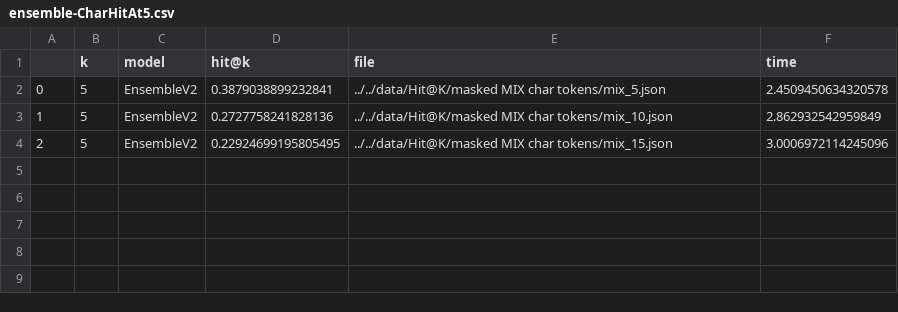
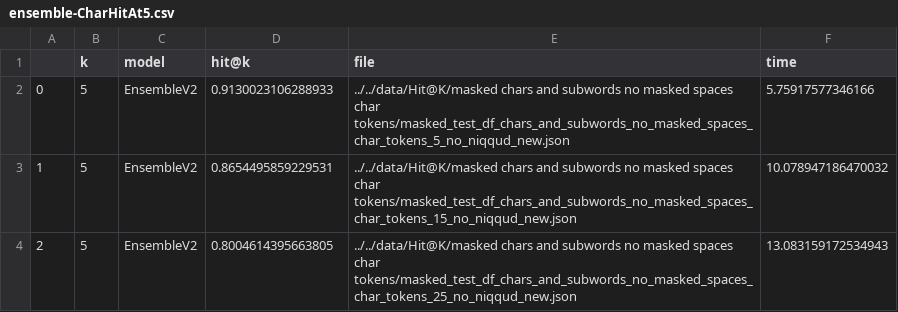
Before and after one commit to harelm4/Embible-Backend, a CSV file: data/results/ensemble-CharHitAt5.csv, drawn as a sheet.

```diff
--- a/data/results/ensemble-CharHitAt5.csv
+++ b/data/results/ensemble-CharHitAt5.csv
@@ -1,4 +1,4 @@
 ,k,model,hit@k,file,time
-0,5,EnsembleV2,0.3879038899232841,../../data/Hit@K/masked MIX char tokens/mix_5.json,2.4509450634320578
-1,5,EnsembleV2,0.2727758241828136,../../data/Hit@K/masked MIX char tokens/mix_10.json,2.862932542959849
-2,5,EnsembleV2,0.22924699195805495,../../data/Hit@K/masked MIX char tokens/mix_15.json,3.0006972114245096
+0,5,EnsembleV2,0.9130023106288933,../../data/Hit@K/masked chars and subwords no masked spaces char tokens/masked_test_df_chars_and_subwords_no_masked_spaces_char_tokens_5_no_niqqud_new.json,5.75917577346166
+1,5,EnsembleV2,0.8654495859229531,../../data/Hit@K/masked chars and subwords no masked spaces char tokens/masked_test_df_chars_and_subwords_no_masked_spaces_char_tokens_15_no_niqqud_new.json,10.078947186470032
+2,5,EnsembleV2,0.8004614395663805,../../data/Hit@K/masked chars and subwords no masked spaces char tokens/masked_test_df_chars_and_subwords_no_masked_spaces_char_tokens_25_no_niqqud_new.json,13.083159172534943
```
Also changed, not shown: data/results/baseline2-CharHitAt1.csv, data/results/baseline2-CharHitAt5.csv, 3 other files.
